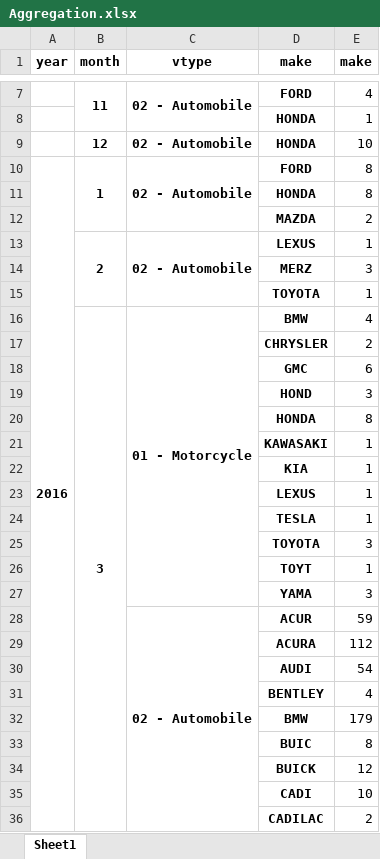
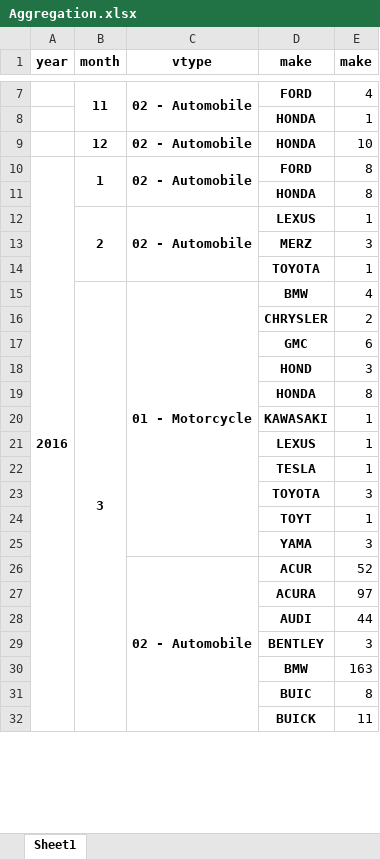
Before and after one commit to naveen-git/python-utilities, an Excel workbook: panda_usage_assignment/Aggregation.xlsx, sheet Sheet1, drawn as a sheet; only a part is shown, gaps mark what is left out; values as stored, in another font and other column widths than the file's, no borders; removed rows and columns are numbered as before the commit, all else as after; the diff covers the shown part only; the diff names each change by its address in the sheet, - before the commit and + after, or states it on an @@ line.

Commit message:
Panda module assignment

```diff
--- a/panda_usage_assignment/Aggregation.xlsx (sheet Sheet1)
+++ b/panda_usage_assignment/Aggregation.xlsx (sheet Sheet1)
-A10:A510 merged
+A10:A510 merged
@@ row 12 moved to row 2042: MAZDA @@
-row 22:  |  |  | KIA | 1
-E26 (make): 59
+E26 (make): 52
-E27 (make): 112
+E27 (make): 97
-E28 (make): 54
+E28 (make): 44
-E29 (make): 4
+E29 (make): 3
-E30 (make): 179
+E30 (make): 163
-E32 (make): 12
+E32 (make): 11
-row 35:  |  |  | CADI | 10
-row 36:  |  |  | CADILAC | 2
```
Also changed, not shown: 180 added rows, 319 removed rows, 52 moved rows, 697 edited cells and merged cells elsewhere in this sheet, 3 other files.
